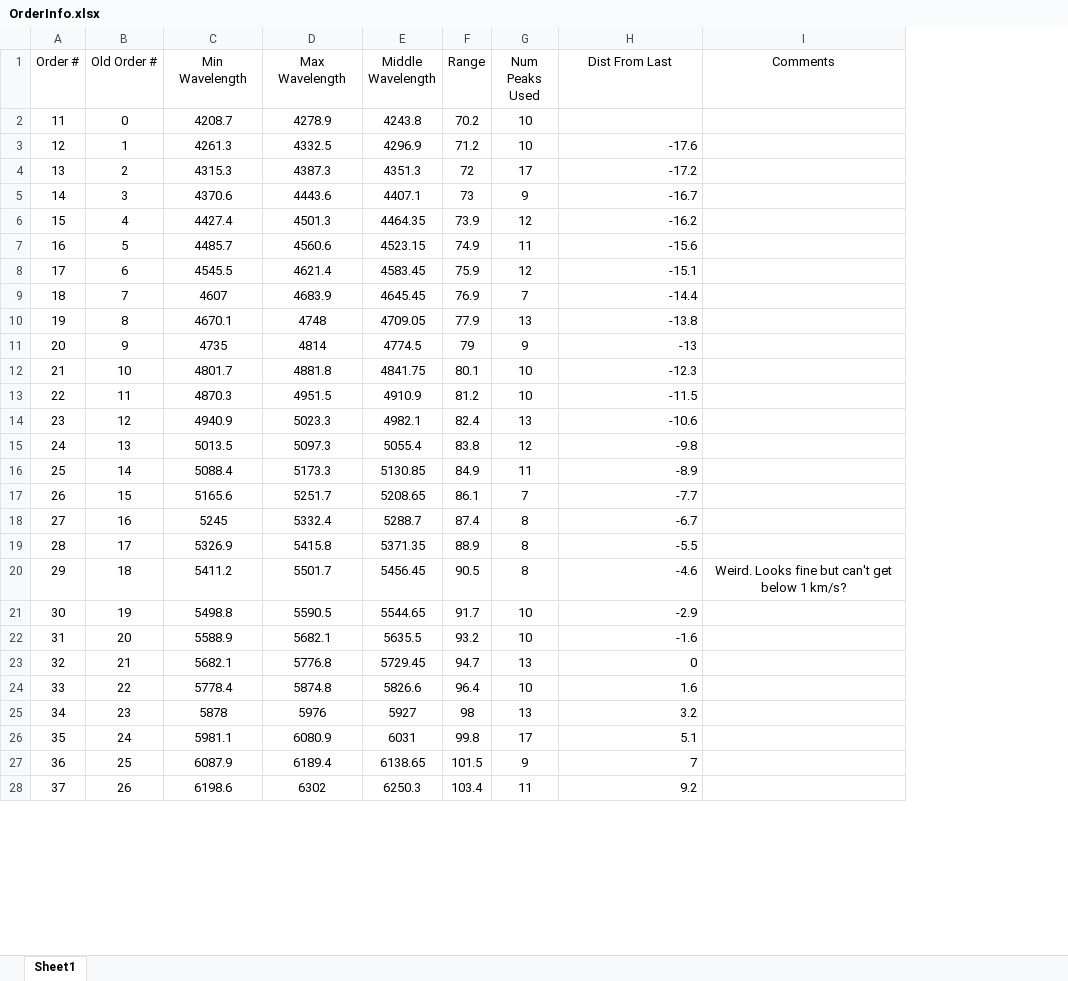
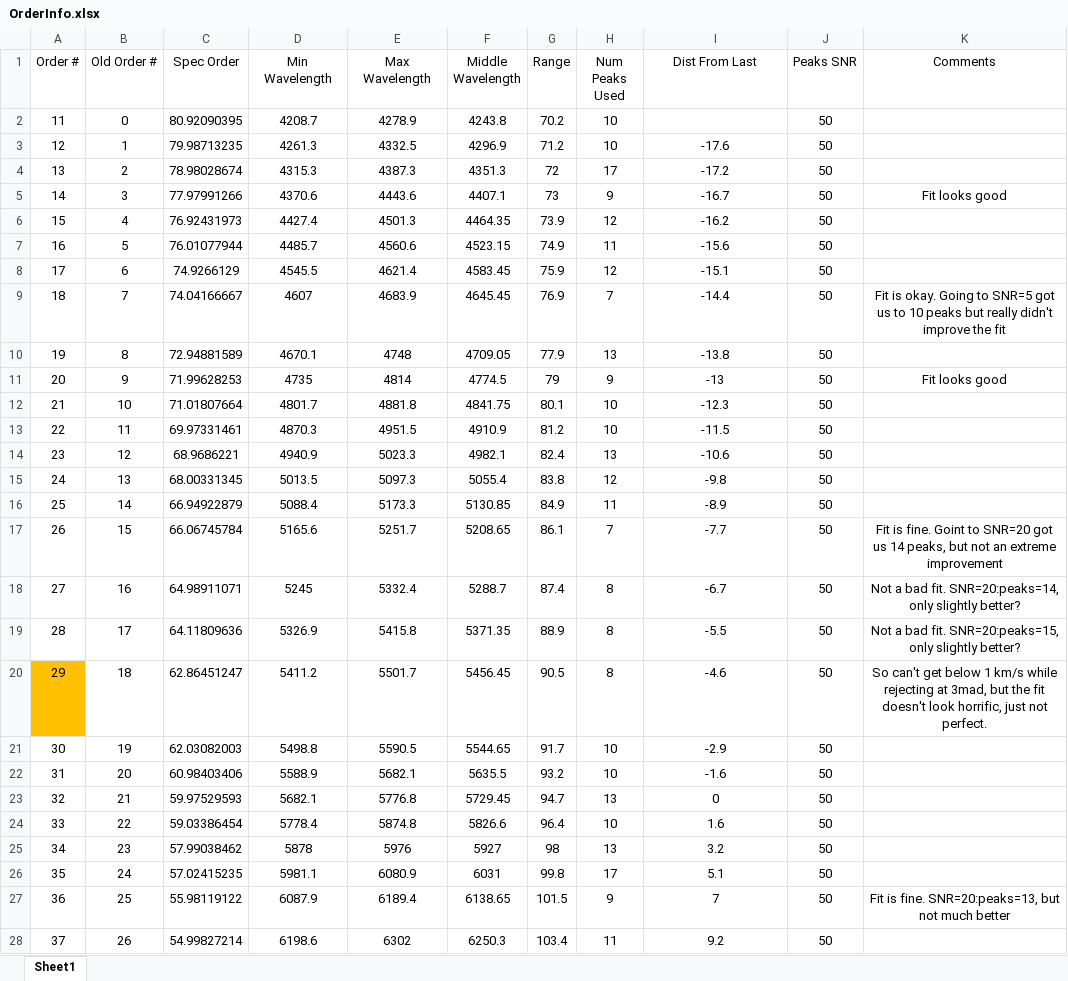
Before and after one commit to dkrolikowski/coudereduction, an Excel workbook: OrderInfo.xlsx, sheet Sheet1, drawn as a sheet; only a part is shown; values as stored, in another font and other column widths than the file's, no borders; charts and pictures and conditional formats not drawn; addresses are those after the commit; the diff covers the shown part only; the diff names each change by its address in the sheet, - before the commit and + after, or states it on an @@ line.

Commit message:
Went through and inspected fits closely, most good a couple bad. Changed a few variables/functions. Excel sheet updated with closely inspected comments.

```diff
--- a/OrderInfo.xlsx (sheet Sheet1)
+++ b/OrderInfo.xlsx (sheet Sheet1)
+column C (Spec Order), rows 2-28: 80.92090395 | 79.98713235 | 78.98028674 | 77.97991266 | 76.92431973 | 76.01077944 | 74.9266129 | 74.04166667 | 72.94881589 | 71.99628253 | 71.01807664 | 69.97331461 | 68.9686221 | 68.00331345 | 66.94922879 | 66.06745784 | 64.98911071 | 64.11809636 | 62.86451247 | 62.03082003 | 60.98403406 | 59.97529593 | 59.03386454 | 57.99038462 | 57.02415235 | 55.98119122 | 54.99827214
+column J (Peaks SNR), rows 2-28: all 50
-I3:I28 alignment: right
+I3:I28 alignment: center
-K5 (Comments): (empty)
+K5 (Comments): Fit looks good
-K9 (Comments): (empty)
+K9 (Comments): Fit is okay. Going to SNR=5 got us to 10 peaks but really didn't improve the fit
-K11 (Comments): (empty)
+K11 (Comments): Fit looks good
-K17 (Comments): (empty)
+K17 (Comments): Fit is fine. Goint to SNR=20 got us 14 peaks, but not an extreme improvement
-K18 (Comments): (empty)
+K18 (Comments): Not a bad fit. SNR=20:peaks=14, only slightly better?
-K19 (Comments): (empty)
+K19 (Comments): Not a bad fit. SNR=20:peaks=15, only slightly better?
-A20 fill: none
+A20 fill: #FFC000
-K20 (Comments): Weird. Looks fine but can't get below 1 km/s?
+K20 (Comments): So can't get below 1 km/s while rejecting at 3mad, but the fit doesn't look horrific, just not perfect.
-K27 (Comments): (empty)
+K27 (Comments): Fit is fine. SNR=20:peaks=13, but not much better
```
Also changed, not shown: 95 edited cells and cell formats elsewhere in this sheet, formulas that keep their value, charts or pictures, 1 other file.
